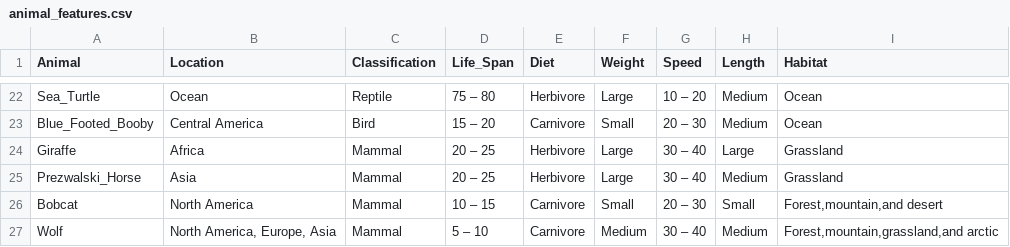
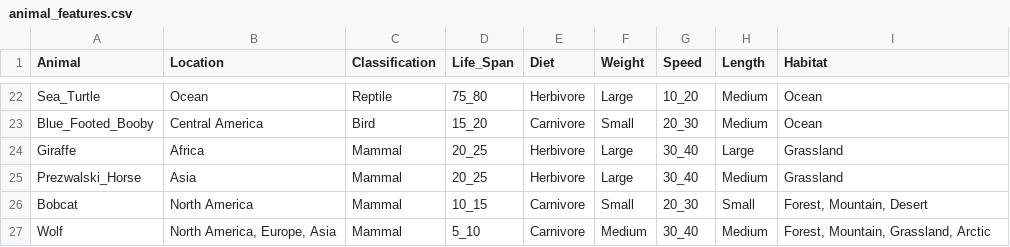
Before and after one commit to jtheriot/kotaBean, a CSV file: data/animal_features.csv, drawn as a sheet; only a part is shown, gaps mark what is left out; the diff covers the shown part only; the diff names each change by its address in the sheet, - before the commit and + after, or states it on an @@ line.

```diff
--- a/data/animal_features.csv
+++ b/data/animal_features.csv
-D22 (Life_Span): 75 – 80
+D22 (Life_Span): 75_80
-G22 (Speed): 10 – 20
+G22 (Speed): 10_20
-D23 (Life_Span): 15 – 20
+D23 (Life_Span): 15_20
-G23 (Speed): 20 – 30
+G23 (Speed): 20_30
-D24:D25 (Life_Span): 20 – 25
+D24:D25 (Life_Span): 20_25
-G24:G25 (Speed): 30 – 40
+G24:G25 (Speed): 30_40
-D26 (Life_Span): 10 – 15
+D26 (Life_Span): 10_15
-G26 (Speed): 20 – 30
+G26 (Speed): 20_30
-I26 (Habitat): Forest,mountain,and desert
+I26 (Habitat): Forest, Mountain, Desert
-D27 (Life_Span): 5 – 10
+D27 (Life_Span): 5_10
-G27 (Speed): 30 – 40
+G27 (Speed): 30_40
-I27 (Habitat): Forest,mountain,grassland,and arctic
+I27 (Habitat): Forest, Mountain, Grassland, Arctic
```
Also changed, not shown: 39 edited cells elsewhere in this file, 1 other file.
